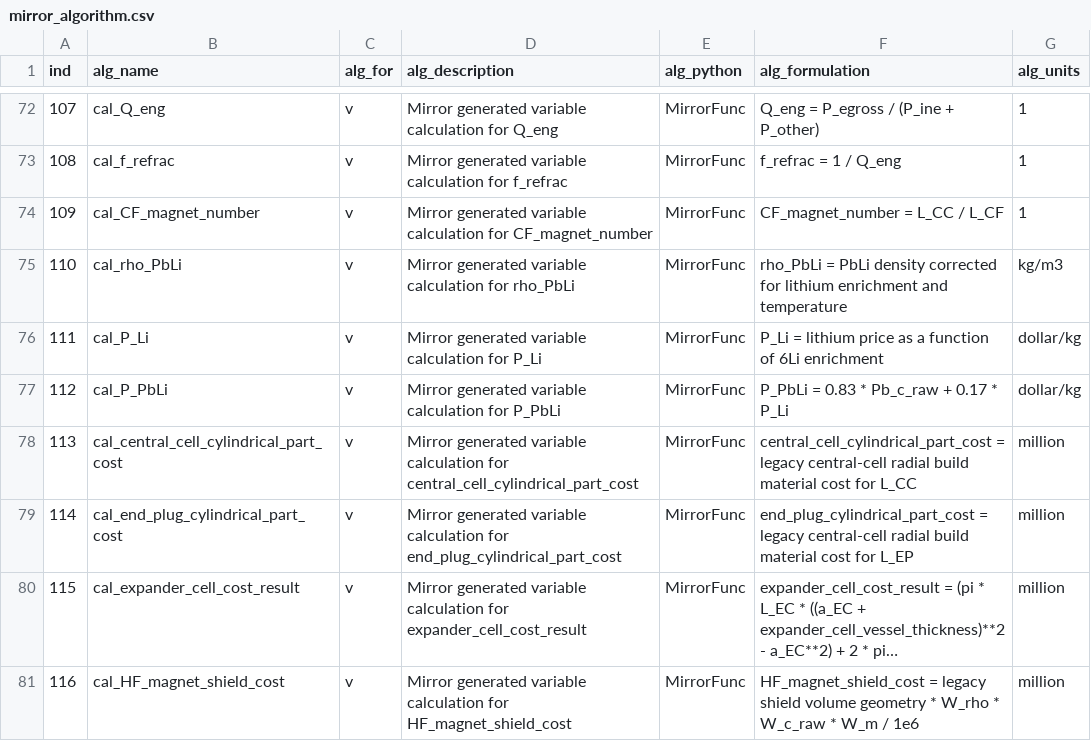
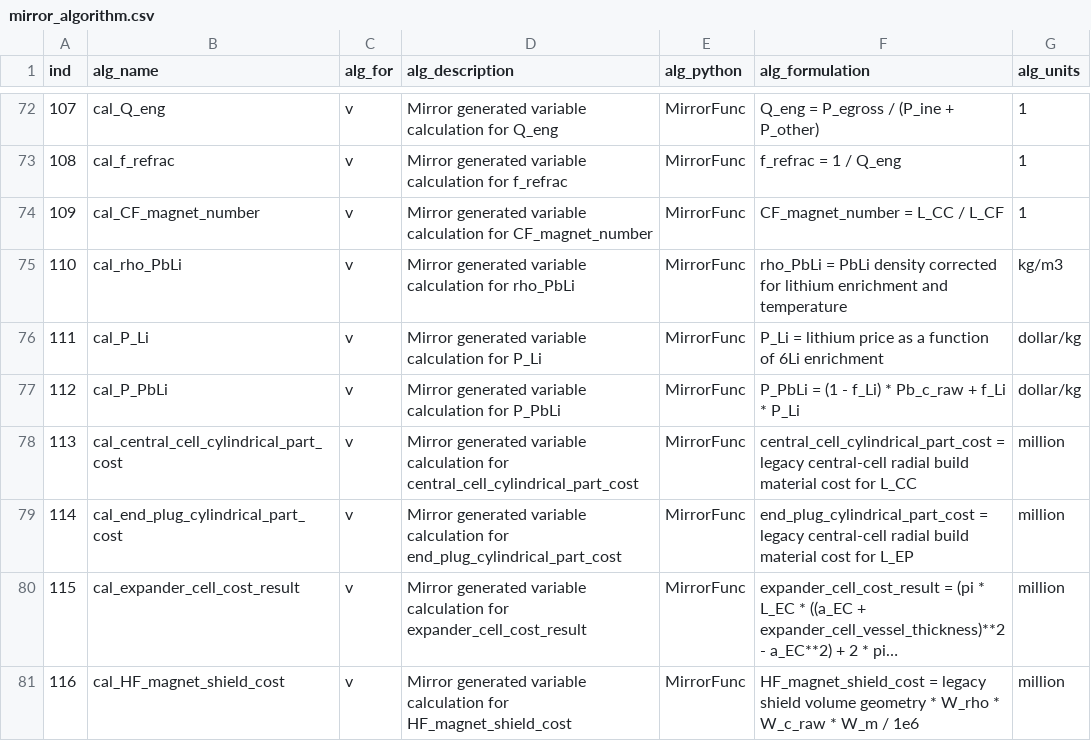
Before and after one commit to accert-dev/ACCERT, a CSV file: tutorial/accert/ref_tables/mirror_algorithm.csv, drawn as a sheet; only a part is shown, gaps mark what is left out; long unchanged cells end in ….

```diff
--- a/tutorial/accert/ref_tables/mirror_algorithm.csv
+++ b/tutorial/accert/ref_tables/mirror_algorithm.csv
@@ -76,3 +76,3 @@ ind,alg_name,alg_for,alg_description,alg_python,alg_formulation,alg_units
 111,cal_P_Li,v,Mirror generated variable calculation for P_Li,MirrorFunc,P_Li = lithium price as a function of 6Li enrichment,dollar/kg
-112,cal_P_PbLi,v,Mirror generated variable calculation for P_PbLi,MirrorFunc,P_PbLi = 0.83 * Pb_c_raw + 0.17 * P_Li,dollar/kg
+112,cal_P_PbLi,v,Mirror generated variable calculation for P_PbLi,MirrorFunc,P_PbLi = (1 - f_Li) * Pb_c_raw + f_Li * P_Li,dollar/kg
 113,cal_central_cell_cylindrical_part_cost,v,Mirror generated variable calculation for central_cell_cylindrical_part_cost,MirrorFunc,central_cell_cylindrical_part_cost = legacy central-cell radial build material cost for L_CC,million
```
Also changed, not shown: tutorial/accert/ref_tables/mirror_variable.csv, 7 other files.
